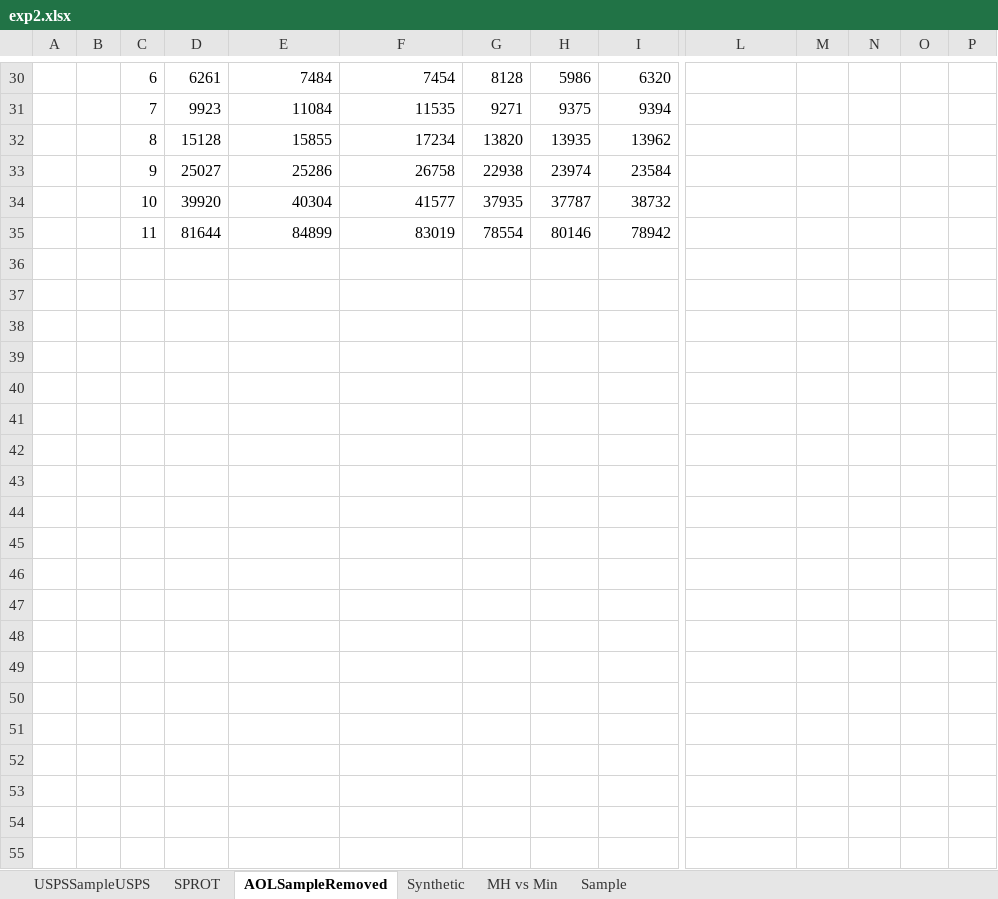
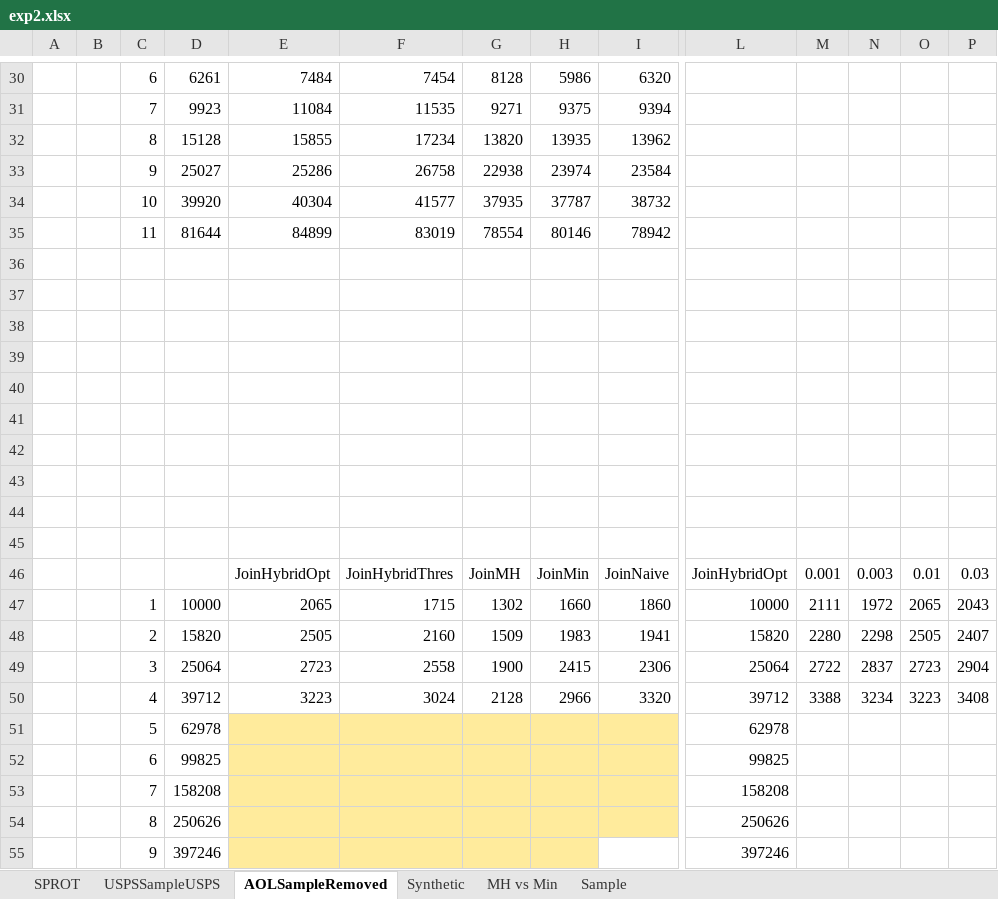
Before and after one commit to skh11720/string_synonyms-code, an Excel workbook: exp/exp2.xlsx, sheet AOLSampleRemoved, drawn as a sheet; only a part is shown, gaps mark what is left out; values as stored, in another font and other column widths than the file's, no borders; charts and pictures not drawn; rows hold the shown columns only; the diff covers the shown part only; the diff names each change by its address in the sheet, - before the commit and + after, or states it on an @@ line.

```diff
--- a/exp/exp2.xlsx (sheet AOLSampleRemoved)
+++ b/exp/exp2.xlsx (sheet AOLSampleRemoved)
@@ sheet tab order changed: SPROT | USPSSampleUSPS | AOLSampleRemoved | Synthetic | MH vs Min | Sample @@
+row 36: (empty)
+row 37: (empty)
+row 38: (empty)
+row 39: (empty)
+row 40: (empty)
+row 41: (empty)
+row 42: (empty)
+row 43: (empty)
+row 44: (empty)
+row 45: (empty)
+row 46:  |  |  |  | JoinHybridOpt | JoinHybridThres | JoinMH | JoinMin | JoinNaive | JoinHybridOpt | 0.001 | 0.003 | 0.01 | 0.03
+row 47:  |  | 1 | 10000 | 2065 | 1715 | 1302 | 1660 | 1860 | 10000 | 2111 | 1972 | 2065 | 2043
+row 48:  |  | 2 | 15820 | 2505 | 2160 | 1509 | 1983 | 1941 | 15820 | 2280 | 2298 | 2505 | 2407
+row 49:  |  | 3 | 25064 | 2723 | 2558 | 1900 | 2415 | 2306 | 25064 | 2722 | 2837 | 2723 | 2904
+row 50:  |  | 4 | 39712 | 3223 | 3024 | 2128 | 2966 | 3320 | 39712 | 3388 | 3234 | 3223 | 3408
+row 51:  |  | 5 | 62978 |  |  |  |  |  | 62978
+row 52:  |  | 6 | 99825 |  |  |  |  |  | 99825
+row 53:  |  | 7 | 158208 |  |  |  |  |  | 158208
+row 54:  |  | 8 | 250626 |  |  |  |  |  | 250626
+row 55:  |  | 9 | 397246 |  |  |  |  |  | 397246
```
Also changed, not shown: 18 added rows elsewhere in this sheet, sheet USPSSampleUSPS, sheet SPROT, sheet Synthetic, charts or pictures, 1 other file.
